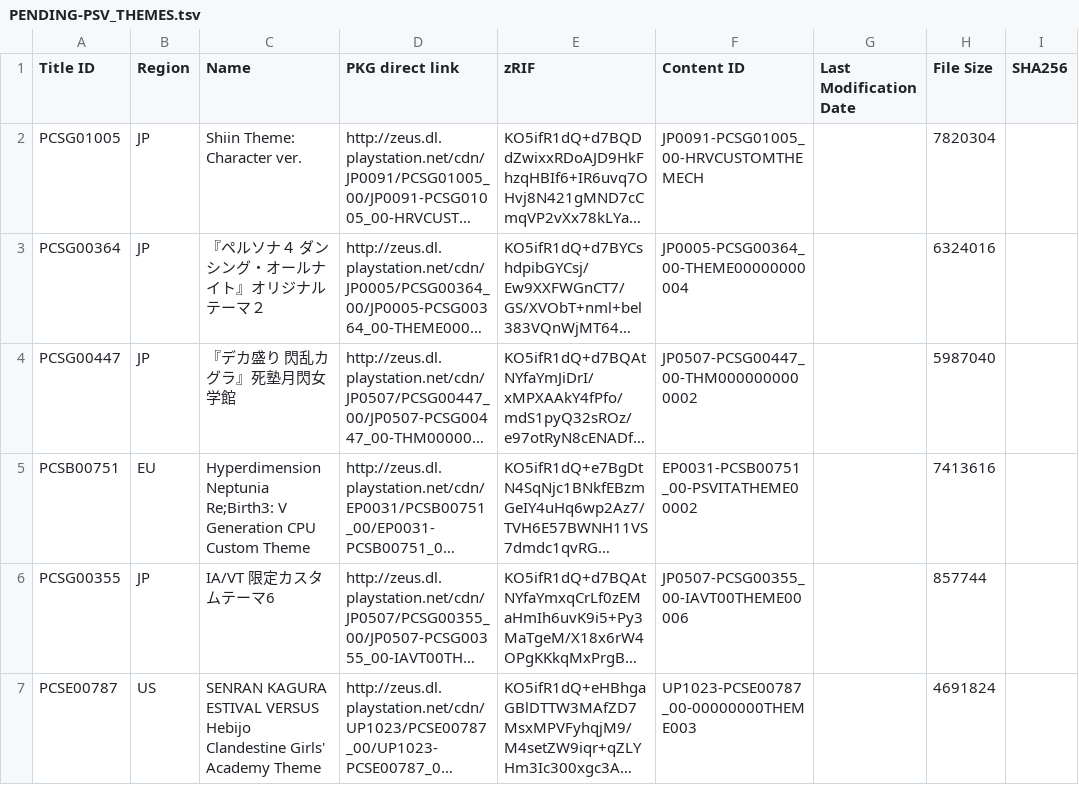
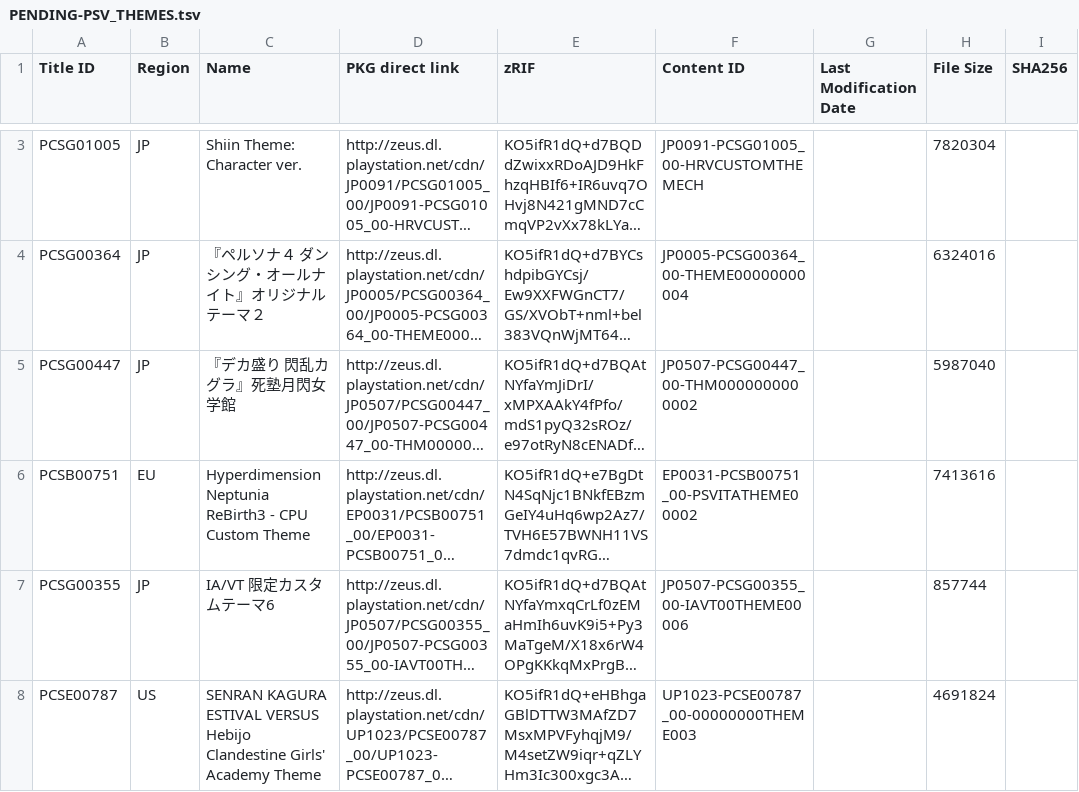
Before and after one commit to 1jtp8sobiu/1jtp8sobiu.github.io, a TSV file: tsv/PENDING-PSV_THEMES.tsv, drawn as a sheet; only a part is shown, gaps mark what is left out; long unchanged cells end in …; addresses are those after the commit; the diff covers the shown part only; the diff names each change by its address in the sheet, - before the commit and + after, or states it on an @@ line.

Commit message:
PENDING-PSV_THEMES 20260715_221003

```diff
--- a/tsv/PENDING-PSV_THEMES.tsv
+++ b/tsv/PENDING-PSV_THEMES.tsv
-C6 (Name): Hyperdimension Neptunia Re;Birth3: V Generation CPU Custom…
+C6 (Name): Hyperdimension Neptunia ReBirth3 - CPU Custom…
```
Also changed, not shown: 3 added rows and 1 edited cell elsewhere in this file.
